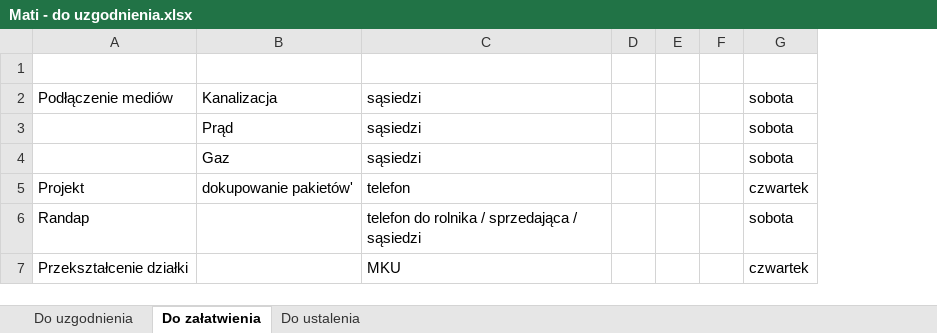
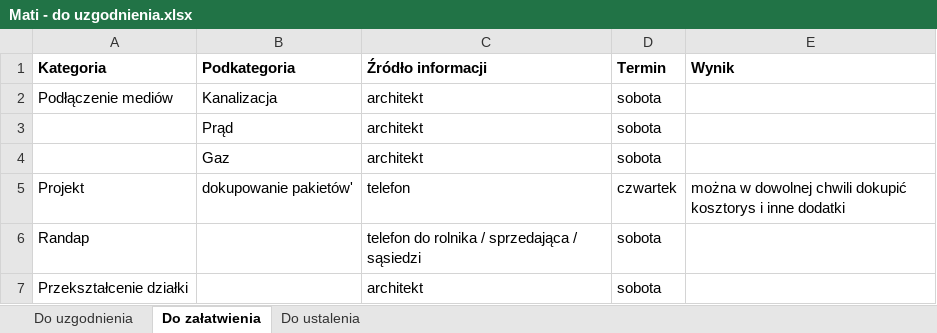
Before and after one commit to bajo2000/mati-sloncowati, an Excel workbook: plan/Mati - do uzgodnienia.xlsx, sheet Do załatwienia, drawn as a sheet; values as stored, in another font and other column widths than the file's, no borders; removed rows and columns are numbered as before the commit, all else as after; the diff names each change by its address in the sheet, - before the commit and + after, or states it on an @@ line.

Commit message:
do uzgodnienia - pytania do architekta

```diff
--- a/plan/Mati - do uzgodnienia.xlsx (sheet Do załatwienia)
+++ b/plan/Mati - do uzgodnienia.xlsx (sheet Do załatwienia)
-column D, empty
-column E, empty
-column F, empty
+column E (Wynik), row 5: można w dowolnej chwili dokupić kosztorys i inne dodatki
-row 1: (empty)
+row 1: Kategoria | Podkategoria | Źródło informacji | Termin | Wynik
-C2:C4 (Źródło informacji): sąsiedzi
+C2:C4 (Źródło informacji): architekt
-C7 (Źródło informacji): MKU
+C7 (Źródło informacji): architekt
-D7 (Termin): czwartek
+D7 (Termin): sobota
```
Also changed, not shown: sheet Do uzgodnienia, sheet Do ustalenia.
